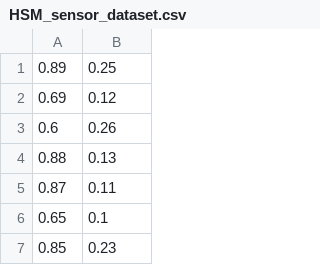
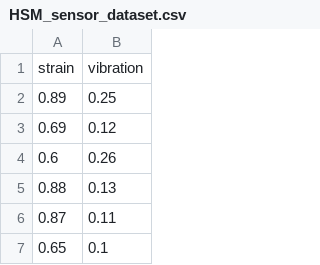
Before and after one commit to sabir2006-10/NM-FINAL-PROJECT, a CSV file: HSM_sensor_dataset.csv, drawn as a sheet; only a part is shown; the shorter side is filled out with more unchanged rows; the diff names each change by its address in the sheet, - before the commit and + after, or states it on an @@ line.

Commit message:
Update HSM_sensor_dataset.csv

```diff
--- a/HSM_sensor_dataset.csv
+++ b/HSM_sensor_dataset.csv
+row 1: strain | vibration
```
